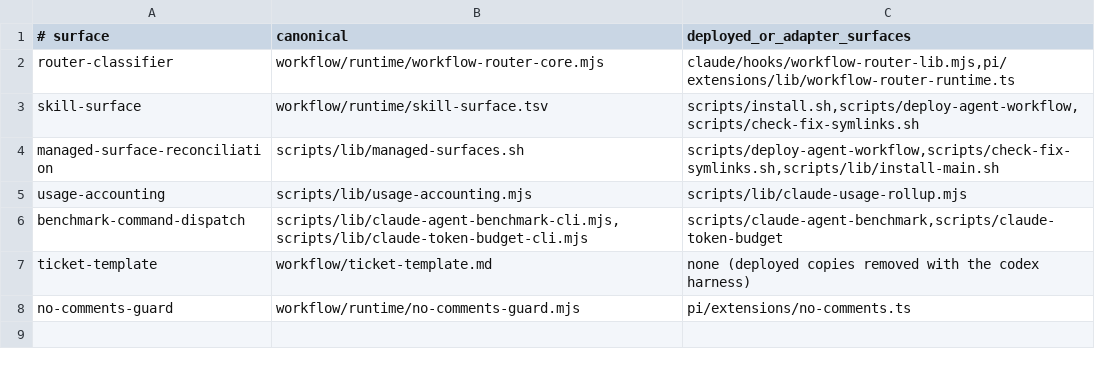
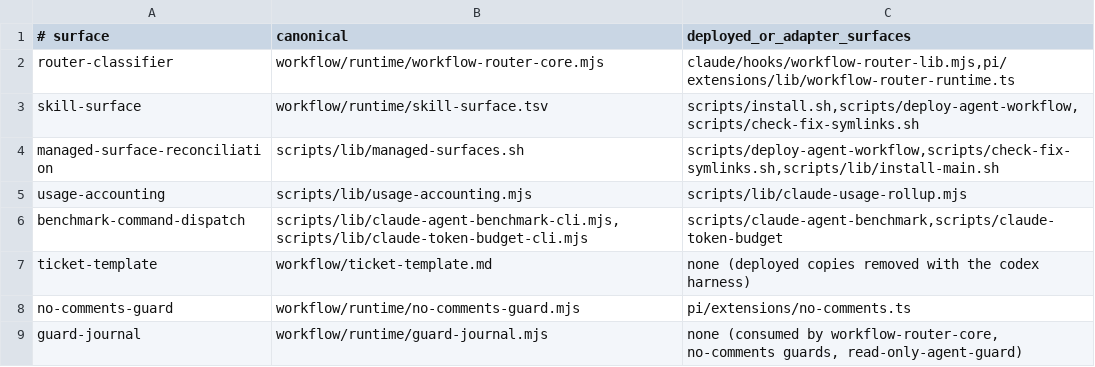
Before and after one commit to Tonours/etabli, a TSV file: workflow/runtime/source-ownership.tsv, drawn as a sheet; the diff names each change by its address in the sheet, - before the commit and + after, or states it on an @@ line.

Commit message:
feat(workflow): journal every wired guard denial

```diff
--- a/workflow/runtime/source-ownership.tsv
+++ b/workflow/runtime/source-ownership.tsv
+row 9: guard-journal | workflow/runtime/guard-journal.mjs | none (consumed by workflow-router-core, no-comments guards, read-only-agent-guard)
```
Also changed, not shown: workflow/runtime/agentic-infra-checks.tsv, 8 other files.
